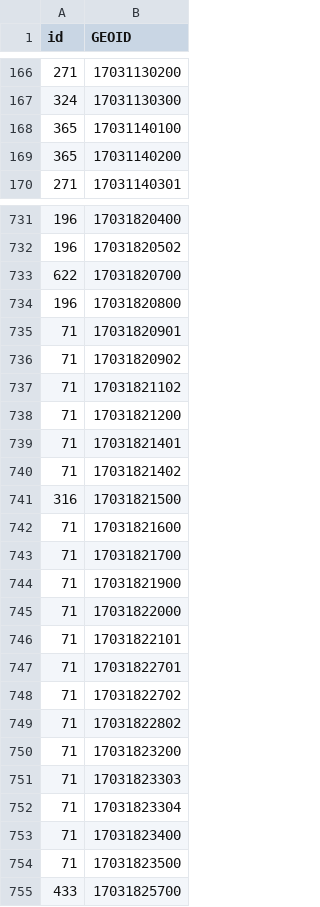
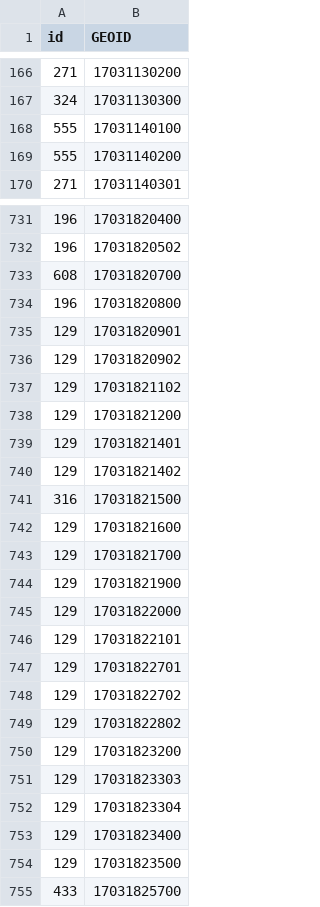
Before and after one commit to brendancooley/gangs, a CSV file: chicago/output/chi_geoid_cor.csv, drawn as a sheet; only a part is shown, gaps mark what is left out; the diff covers the shown part only.

```diff
--- a/chicago/output/chi_geoid_cor.csv
+++ b/chicago/output/chi_geoid_cor.csv
@@ -167,4 +167,4 @@ id,GEOID
 324,17031130300
-365,17031140100
-365,17031140200
+555,17031140100
+555,17031140200
 271,17031140301
@@ -732,24 +732,24 @@ id,GEOID
 196,17031820502
-622,17031820700
+608,17031820700
 196,17031820800
-71,17031820901
-71,17031820902
-71,17031821102
-71,17031821200
-71,17031821401
-71,17031821402
+129,17031820901
+129,17031820902
+129,17031821102
+129,17031821200
+129,17031821401
+129,17031821402
 316,17031821500
-71,17031821600
-71,17031821700
-71,17031821900
-71,17031822000
-71,17031822101
-71,17031822701
-71,17031822702
-71,17031822802
-71,17031823200
-71,17031823303
-71,17031823304
-71,17031823400
-71,17031823500
+129,17031821600
+129,17031821700
+129,17031821900
+129,17031822000
+129,17031822101
+129,17031822701
+129,17031822702
+129,17031822802
+129,17031823200
+129,17031823303
+129,17031823304
+129,17031823400
+129,17031823500
 433,17031825700
```
Also changed, not shown: 148 edited cells elsewhere in this file, chicago/output/chi_dgeoid.csv, chicago/output/chi_dsa.csv, 8 other files.
